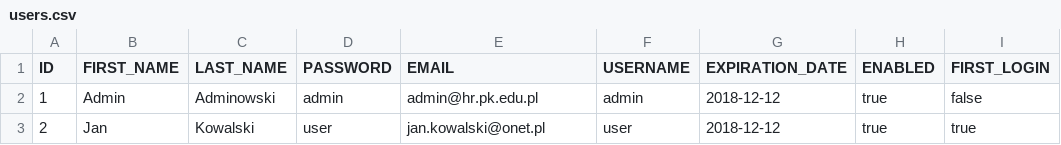
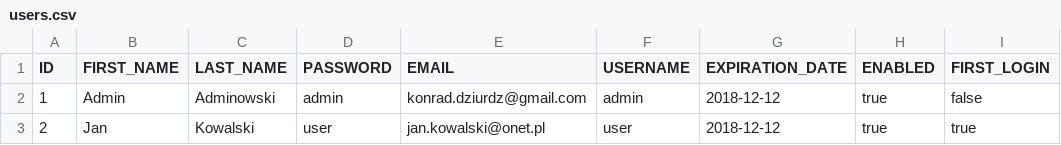
Before and after one commit to kdziurdz/hall-reservation, a CSV file: src/main/resources/liquibase/csv/users.csv, drawn as a sheet.

Commit message:
email service 2

```diff
--- a/src/main/resources/liquibase/csv/users.csv
+++ b/src/main/resources/liquibase/csv/users.csv
@@ -1,3 +1,3 @@
 ID;FIRST_NAME;LAST_NAME;PASSWORD;EMAIL;USERNAME;EXPIRATION_DATE;ENABLED;FIRST_LOGIN
-1;Admin;Adminowski;admin;admin@hr.pk.edu.pl;admin;2018-12-12;true;false
+1;Admin;Adminowski;admin;konrad.dziurdz@gmail.com;admin;2018-12-12;true;false
 2;Jan;Kowalski;user;jan.kowalski@onet.pl;user;2018-12-12;true;true
```
Also changed, not shown: 6 other files.
